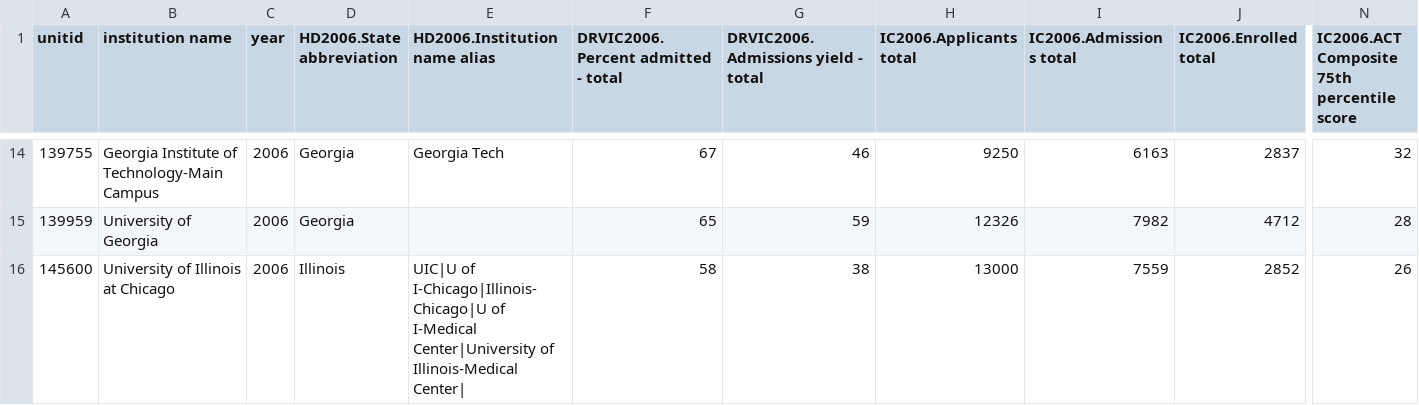
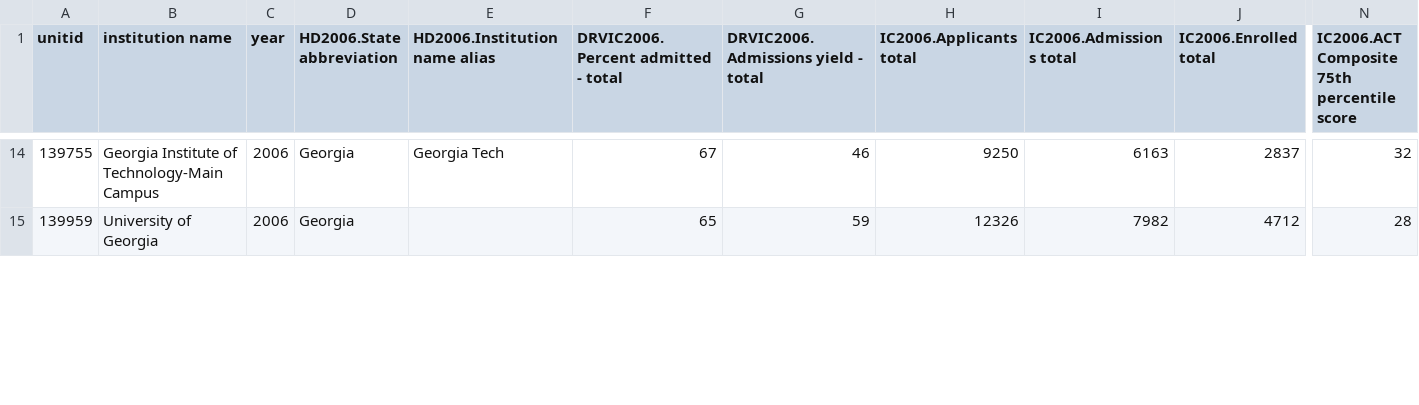
Before and after one commit to williaml7/DScourseS21, a CSV file: FinalProject/2006.csv, drawn as a sheet; only a part is shown, gaps mark what is left out; removed rows and columns are numbered as before the commit, all else as after; rows hold the shown columns only; the diff covers the shown part only; the diff names each change by its address in the sheet, - before the commit and + after, or states it on an @@ line.

```diff
--- a/FinalProject/2006.csv
+++ b/FinalProject/2006.csv
-row 16: 145600 | University of Illinois at Chicago | 2006 | Illinois | UIC|U of I-Chicago|Illinois-Chicago|U of I-Medical Center|University of Illinois-Medical Center| | 58 | 38 | 13000 | 7559 | 2852 | 26
```
Also changed, not shown: 1 added row elsewhere in this file, FinalProject/2007.csv, FinalProject/2008.csv, 24 other files.
